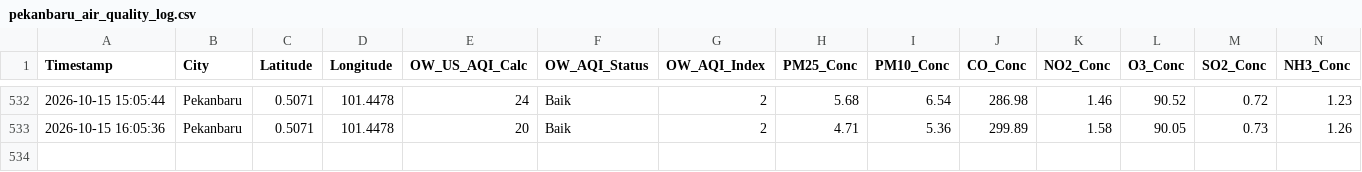
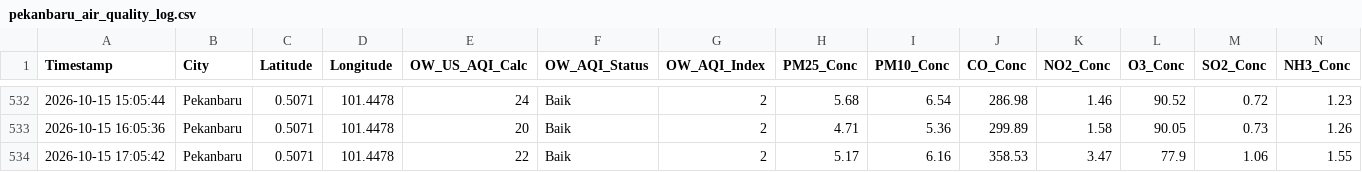
Before and after one commit to metta-kusuma/pekanbaru-air-quality, a CSV file: pekanbaru_air_quality_log.csv, drawn as a sheet; only a part is shown, gaps mark what is left out; rows hold the shown columns only; the diff names each change by its address in the sheet, - before the commit and + after, or states it on an @@ line.

```diff
--- a/pekanbaru_air_quality_log.csv
+++ b/pekanbaru_air_quality_log.csv
+row 534: 2026-10-15 17:05:42 | Pekanbaru | 0.5071 | 101.4478 | 22 | Baik | 2 | 5.17 | 6.16 | 358.53 | 3.47 | 77.9 | 1.06 | 1.55
```
Also changed, not shown: pekanbaru_flights_log.csv, pekanbaru_weather_log.csv.
